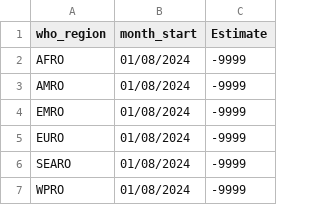
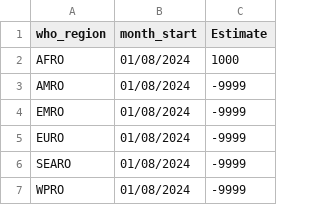
Before and after one commit to SPHERE-PPL/Contest-Example-Mpox, a CSV file: submission/forecast.csv, drawn as a sheet; only a part is shown.

Commit message:
Update forecast.csv

```diff
--- a/submission/forecast.csv
+++ b/submission/forecast.csv
@@ -1,3 +1,3 @@
 who_region,month_start,Estimate
-AFRO,01/08/2024,-9999
+AFRO,01/08/2024,1000
 AMRO,01/08/2024,-9999
```
